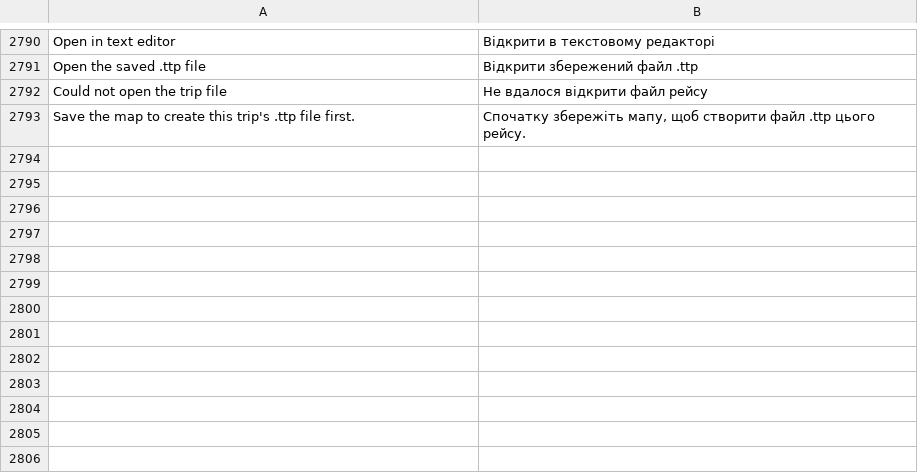
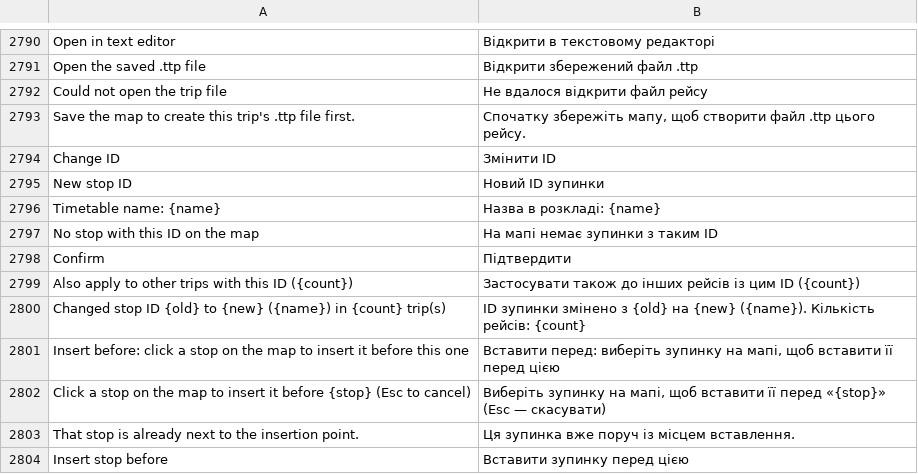
Before and after one commit to yumin278/openMapper, a TSV file: locales/uk.tsv, drawn as a sheet; only a part is shown, gaps mark what is left out; the diff names each change by its address in the sheet, - before the commit and + after, or states it on an @@ line.

```diff
--- a/locales/uk.tsv
+++ b/locales/uk.tsv
+row 2794: Change ID | Змінити ID
+row 2795: New stop ID | Новий ID зупинки
+row 2796: Timetable name: {name} | Назва в розкладі: {name}
+row 2797: No stop with this ID on the map | На мапі немає зупинки з таким ID
+row 2798: Confirm | Підтвердити
+row 2799: Also apply to other trips with this ID ({count}) | Застосувати також до інших рейсів із цим ID ({count})
+row 2800: Changed stop ID {old} to {new} ({name}) in {count} trip(s) | ID зупинки змінено з {old} на {new} ({name}). Кількість рейсів: {count}
+row 2801: Insert before: click a stop on the map to insert it before this one | Вставити перед: виберіть зупинку на мапі, щоб вставити її перед цією
+row 2802: Click a stop on the map to insert it before {stop} (Esc to cancel) | Виберіть зупинку на мапі, щоб вставити її перед «{stop}» (Esc — скасувати)
+row 2803: That stop is already next to the insertion point. | Ця зупинка вже поруч із місцем вставлення.
+row 2804: Insert stop before | Вставити зупинку перед цією
```
Also changed, not shown: locales/be.tsv, locales/hi.tsv, 24 other files.
